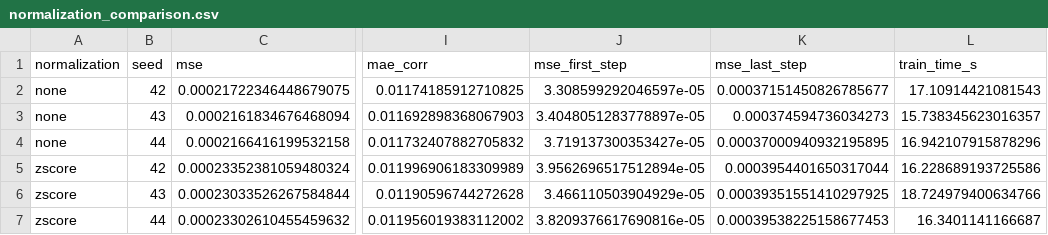
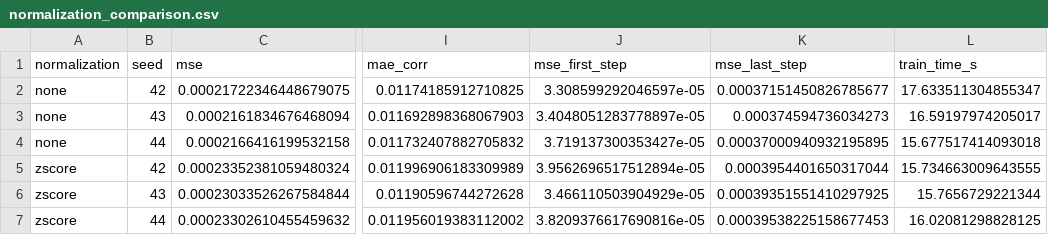
Before and after one commit to Riccardo-27/DL-Quantum, a CSV file: results/normalization_comparison.csv, drawn as a sheet; only a part is shown, gaps mark what is left out; the diff names each change by its address in the sheet, - before the commit and + after, or states it on an @@ line.

```diff
--- a/results/normalization_comparison.csv
+++ b/results/normalization_comparison.csv
-L2 (train_time_s): 17.10914421081543
+L2 (train_time_s): 17.633511304855347
-L3 (train_time_s): 15.738345623016357
+L3 (train_time_s): 16.59197974205017
-L4 (train_time_s): 16.942107915878296
+L4 (train_time_s): 15.677517414093018
-L5 (train_time_s): 16.228689193725586
+L5 (train_time_s): 15.734663009643555
-L6 (train_time_s): 18.724979400634766
+L6 (train_time_s): 15.7656729221344
-L7 (train_time_s): 16.3401141166687
+L7 (train_time_s): 16.02081298828125
```
Also changed, not shown: 2 other files.
